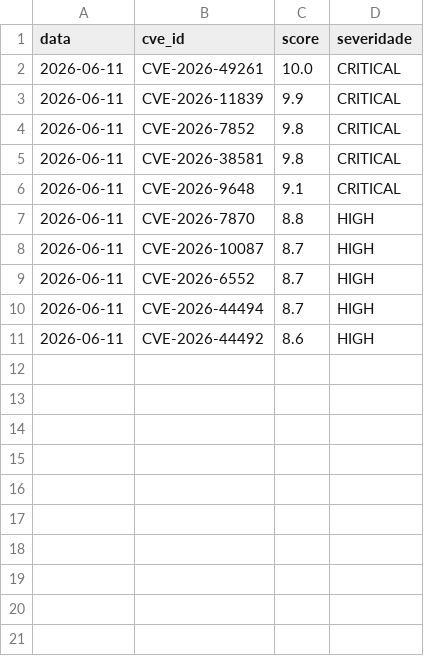
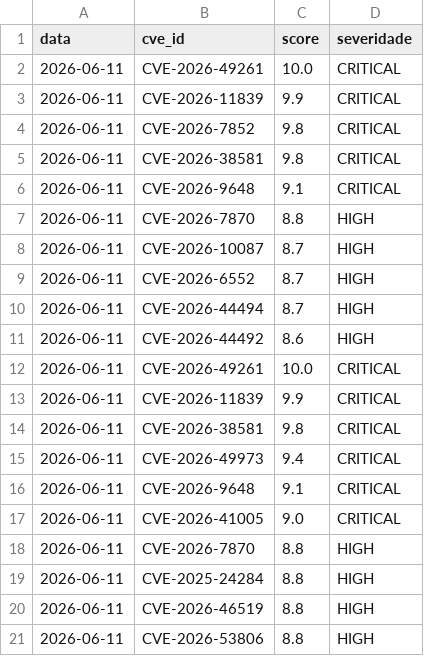
Before and after one commit to Pedroxious/Sentinel-SecOps, a CSV file: historico.csv, drawn as a sheet.

```diff
--- a/historico.csv
+++ b/historico.csv
@@ -11 +11,11 @@ data,cve_id,score,severidade
 2026-06-11,CVE-2026-44492,8.6,HIGH
+2026-06-11,CVE-2026-49261,10.0,CRITICAL
+2026-06-11,CVE-2026-11839,9.9,CRITICAL
+2026-06-11,CVE-2026-38581,9.8,CRITICAL
+2026-06-11,CVE-2026-49973,9.4,CRITICAL
+2026-06-11,CVE-2026-9648,9.1,CRITICAL
+2026-06-11,CVE-2026-41005,9.0,CRITICAL
+2026-06-11,CVE-2026-7870,8.8,HIGH
+2026-06-11,CVE-2025-24284,8.8,HIGH
+2026-06-11,CVE-2026-46519,8.8,HIGH
+2026-06-11,CVE-2026-53806,8.8,HIGH
```
Also changed, not shown: 2 other files.
